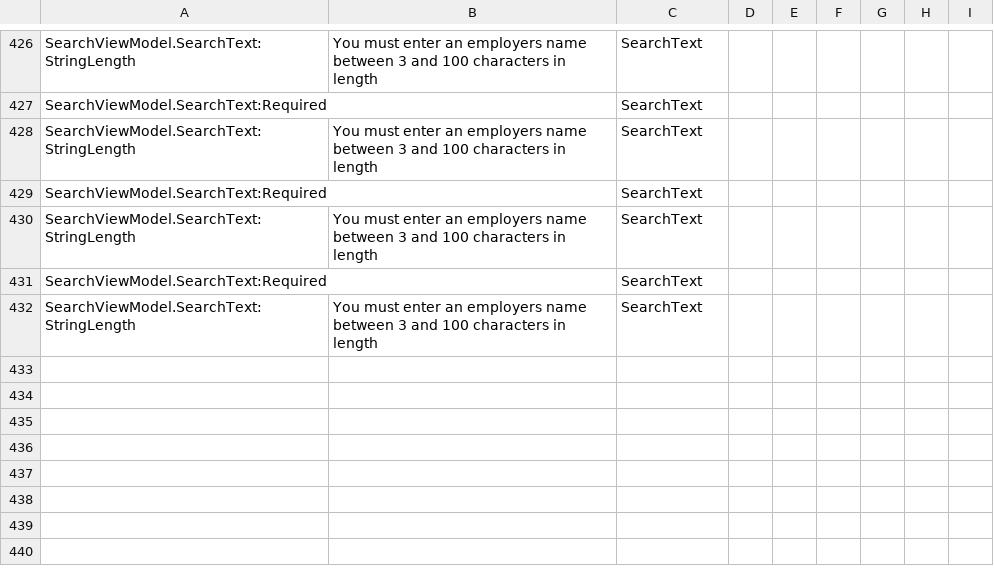
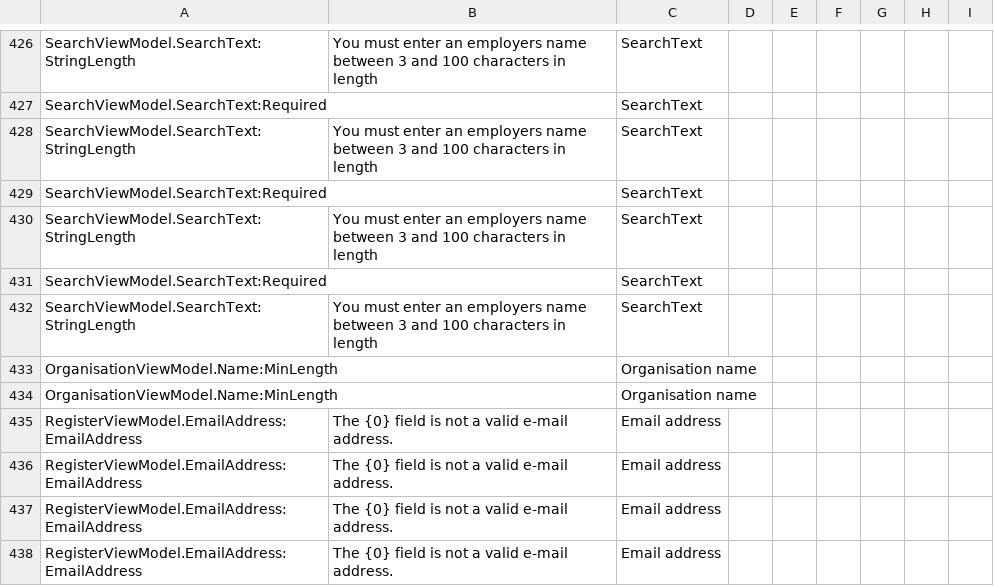
Before and after one commit to simbo1905/gender-pay-gap, a CSV file: Beta/GenderPayGap/App_Data/CustomErrors.csv, drawn as a sheet; only a part is shown, gaps mark what is left out; the diff names each change by its address in the sheet, - before the commit and + after, or states it on an @@ line.

```diff
--- a/Beta/GenderPayGap/App_Data/CustomErrors.csv
+++ b/Beta/GenderPayGap/App_Data/CustomErrors.csv
+row 433: OrganisationViewModel.Name:MinLength |  | Organisation name
+row 434: OrganisationViewModel.Name:MinLength |  | Organisation name
+row 435: RegisterViewModel.EmailAddress:EmailAddress | The {0} field is not a valid e-mail address. | Email address
+row 436: RegisterViewModel.EmailAddress:EmailAddress | The {0} field is not a valid e-mail address. | Email address
+row 437: RegisterViewModel.EmailAddress:EmailAddress | The {0} field is not a valid e-mail address. | Email address
+row 438: RegisterViewModel.EmailAddress:EmailAddress | The {0} field is not a valid e-mail address. | Email address
```
Also changed, not shown: 40 other files.
